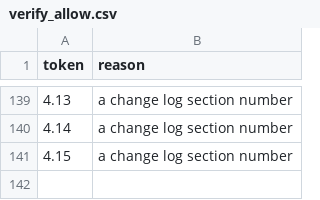
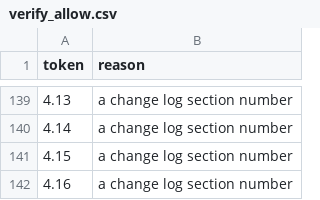
Before and after one commit to sharan50/AI.tutor, a CSV file: econ/verify_allow.csv, drawn as a sheet; only a part is shown, gaps mark what is left out; the diff names each change by its address in the sheet, - before the commit and + after, or states it on an @@ line.

```diff
--- a/econ/verify_allow.csv
+++ b/econ/verify_allow.csv
+row 142: 4.16 | a change log section number
```
Also changed, not shown: econ/out/figures.csv, 6 other files.
